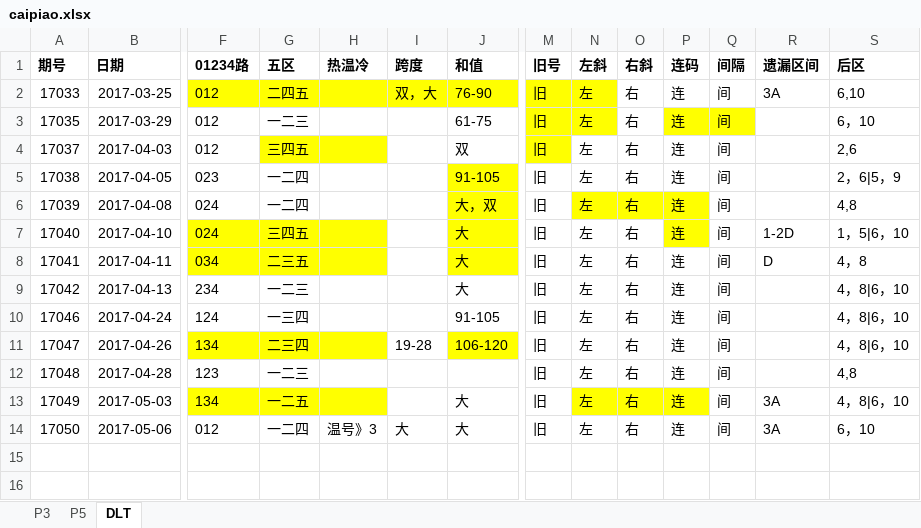
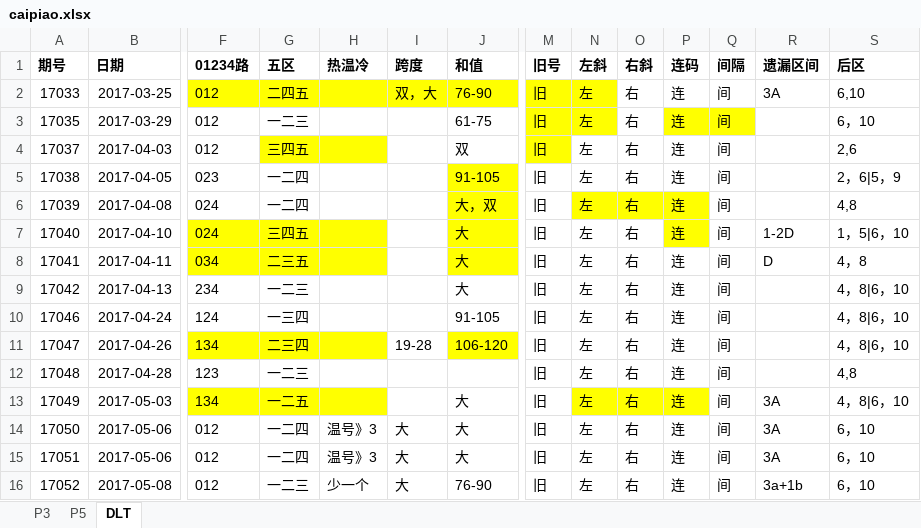
Before and after one commit to zhoubo8308/caipiao, an Excel workbook: caipiao.xlsx, sheet DLT, drawn as a sheet; only a part is shown, gaps mark what is left out; values as stored, in another font and other column widths than the file's, no borders; rows hold the shown columns only; the diff names each change by its address in the sheet, - before the commit and + after, or states it on an @@ line.

```diff
--- a/caipiao.xlsx (sheet DLT)
+++ b/caipiao.xlsx (sheet DLT)
+row 15: 17051 | 2017-05-06 | 012 | 一二四 | 温号》3 | 大 | 大 | 旧 | 左 | 右 | 连 | 间 | 3A | 6，10
+row 16: 17052 | 2017-05-08 | 012 | 一二三 | 少一个 | 大 | 76-90 | 旧 | 左 | 右 | 连 | 间 | 3a+1b | 6，10
```
Also changed, not shown: sheet P3, sheet P5.
